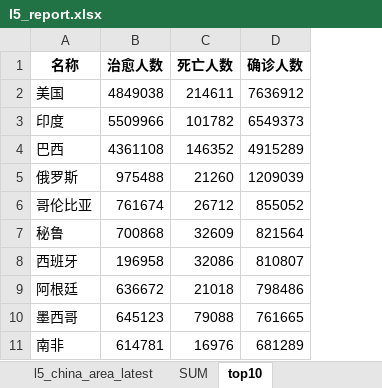
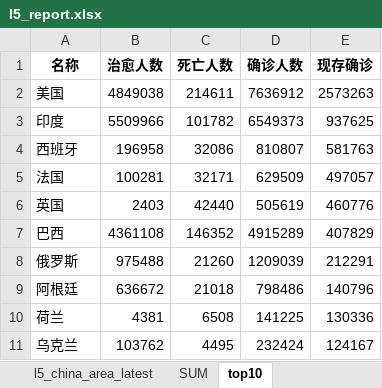
Before and after one commit to Akagilnc/python1.0, an Excel workbook: l5_report.xlsx, sheet top10, drawn as a sheet; values as stored, in another font and other column widths than the file's, no borders; removed rows and columns are numbered as before the commit, all else as after; the diff names each change by its address in the sheet, - before the commit and + after, or states it on an @@ line.

```diff
--- a/l5_report.xlsx (sheet top10)
+++ b/l5_report.xlsx (sheet top10)
+column E (现存确诊), rows 2-3: 2573263 | 937625; rows 7-9: 407829 | 212291 | 140796
@@ row 8 moved to row 4: 西班牙 @@
+row 5: 法国 | 100281 | 32171 | 629509 | 497057
+row 6: 英国 | 2403 | 42440 | 505619 | 460776
-row 6: 哥伦比亚 | 761674 | 26712 | 855052
-row 7: 秘鲁 | 700868 | 32609 | 821564
-row 10: 墨西哥 | 645123 | 79088 | 761665
-row 11: 南非 | 614781 | 16976 | 681289
+row 10: 荷兰 | 4381 | 6508 | 141225 | 130336
+row 11: 乌克兰 | 103762 | 4495 | 232424 | 124167
```
Also changed, not shown: sheet SUM, sheet l5_china_area_latest, sheet l5_oversea_area_latest, 1 other file.
